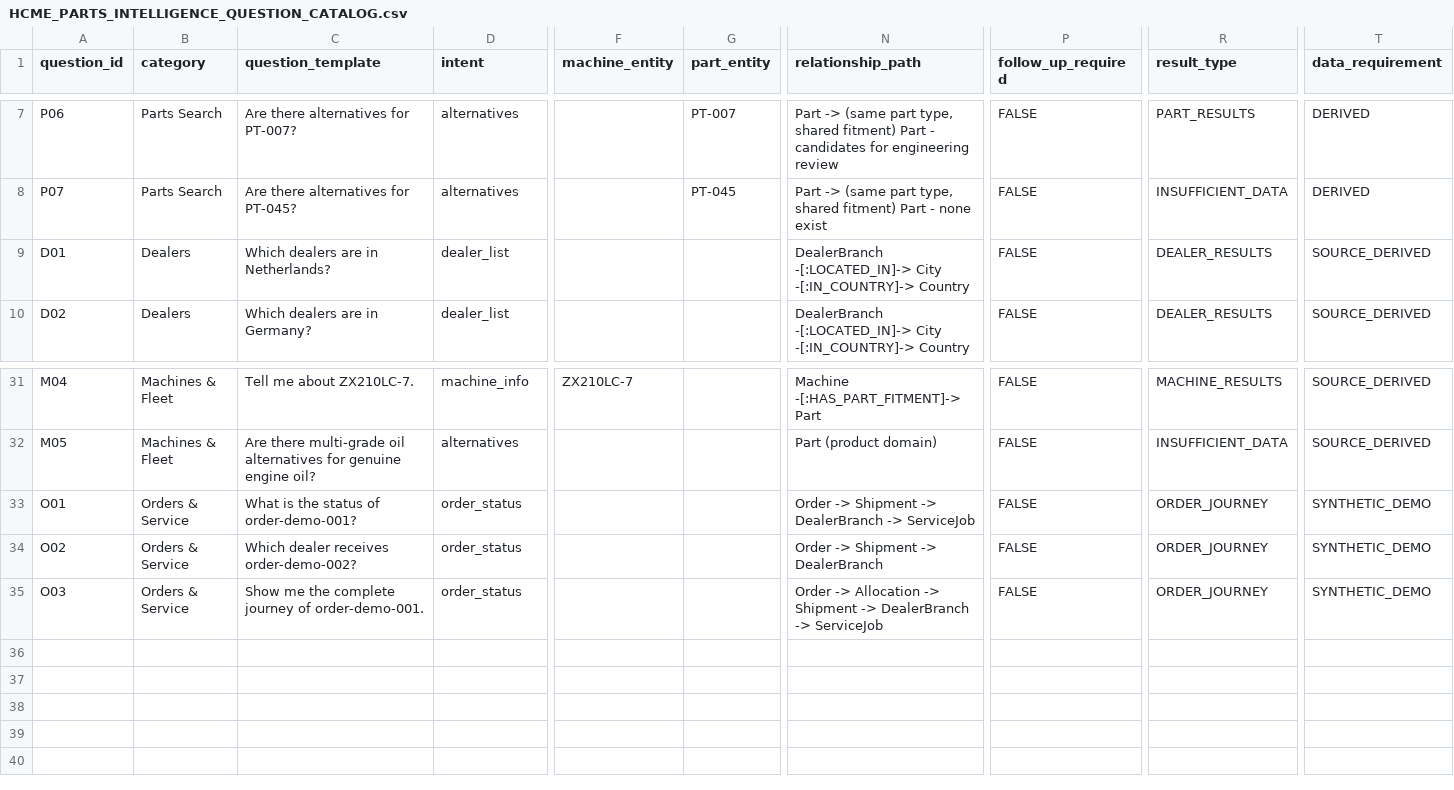
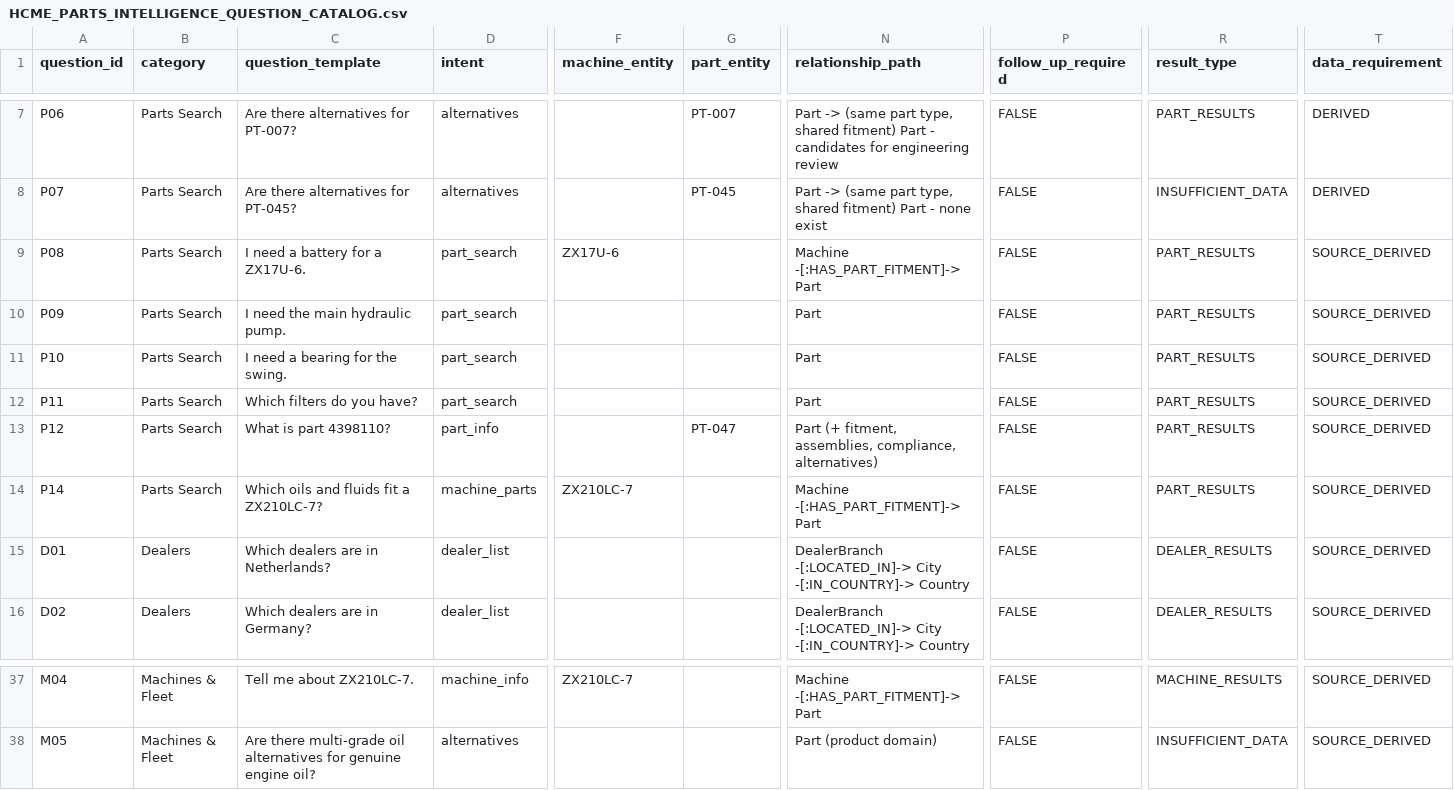
Before and after one commit to IAMDNMR/hitachi-parts-intelligence, a CSV file: docs/data/parts_intelligence/HCME_PARTS_INTELLIGENCE_QUESTION_CATALOG.csv, drawn as a sheet; only a part is shown, gaps mark what is left out; removed rows and columns are numbered as before the commit, all else as after; rows hold the shown columns only; the diff names each change by its address in the sheet, - before the commit and + after, or states it on an @@ line.

Commit message:
Question catalogue: remove Orders & Service, add parts-search questions built on the catalogue's own parts

```diff
--- a/docs/data/parts_intelligence/HCME_PARTS_INTELLIGENCE_QUESTION_CATALOG.csv
+++ b/docs/data/parts_intelligence/HCME_PARTS_INTELLIGENCE_QUESTION_CATALOG.csv
+row 9: P08 | Parts Search | I need a battery for a ZX17U-6. | part_search | ZX17U-6 |  | Machine -[:HAS_PART_FITMENT]-> Part | FALSE | PART_RESULTS | SOURCE_DERIVED
+row 10: P09 | Parts Search | I need the main hydraulic pump. | part_search |  |  | Part | FALSE | PART_RESULTS | SOURCE_DERIVED
+row 11: P10 | Parts Search | I need a bearing for the swing. | part_search |  |  | Part | FALSE | PART_RESULTS | SOURCE_DERIVED
+row 12: P11 | Parts Search | Which filters do you have? | part_search |  |  | Part | FALSE | PART_RESULTS | SOURCE_DERIVED
+row 13: P12 | Parts Search | What is part 4398110? | part_info |  | PT-047 | Part (+ fitment, assemblies, compliance, alternatives) | FALSE | PART_RESULTS | SOURCE_DERIVED
+row 14: P14 | Parts Search | Which oils and fluids fit a ZX210LC-7? | machine_parts | ZX210LC-7 |  | Machine -[:HAS_PART_FITMENT]-> Part | FALSE | PART_RESULTS | SOURCE_DERIVED
-row 33: O01 | Orders & Service | What is the status of order-demo-001? | order_status |  |  | Order -> Shipment -> DealerBranch -> ServiceJob | FALSE | ORDER_JOURNEY | SYNTHETIC_DEMO
-row 34: O02 | Orders & Service | Which dealer receives order-demo-002? | order_status |  |  | Order -> Shipment -> DealerBranch | FALSE | ORDER_JOURNEY | SYNTHETIC_DEMO
-row 35: O03 | Orders & Service | Show me the complete journey of order-demo-001. | order_status |  |  | Order -> Allocation -> Shipment -> DealerBranch -> ServiceJob | FALSE | ORDER_JOURNEY | SYNTHETIC_DEMO
```
Also changed, not shown: 1 other file.
